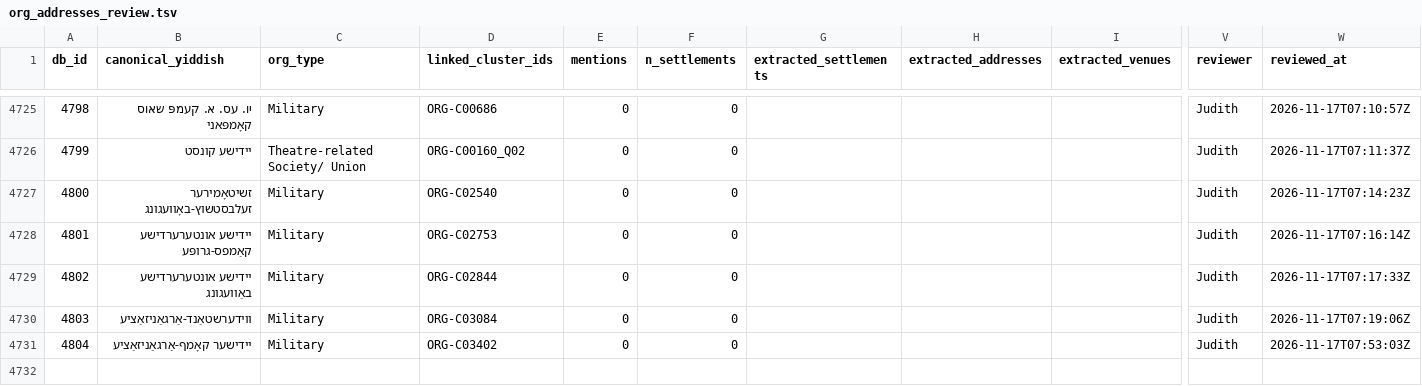
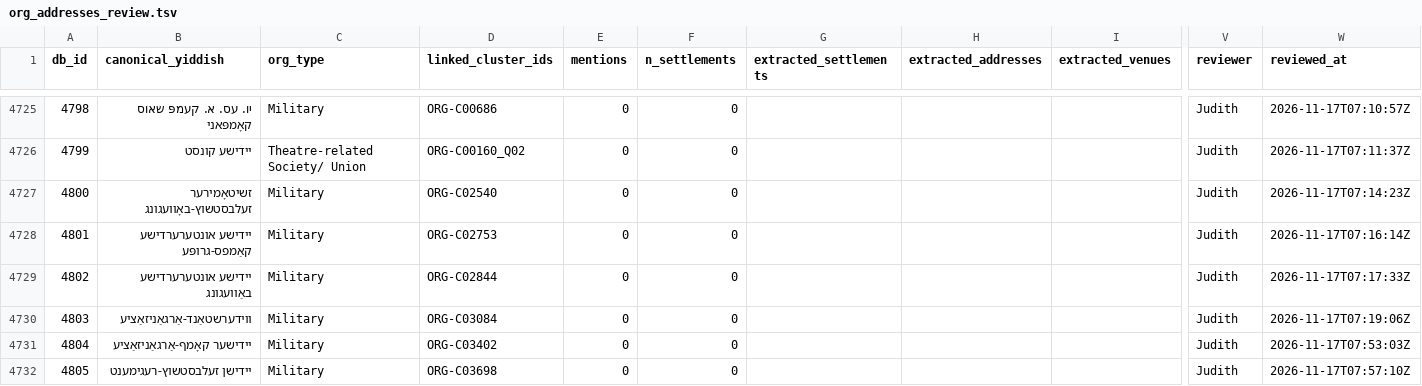
Before and after one commit to sinairusinek/Dybbuk, a TSV file: Zylbercweig/organizations/org_addresses_review.tsv, drawn as a sheet; only a part is shown, gaps mark what is left out; rows hold the shown columns only; the diff names each change by its address in the sheet, - before the commit and + after, or states it on an @@ line.

Commit message:
chore: append new org 4805 to addresses

```diff
--- a/Zylbercweig/organizations/org_addresses_review.tsv
+++ b/Zylbercweig/organizations/org_addresses_review.tsv
+row 4732: 4805 | יידישן זעלבסטשוץ-רעגימענט | Military | ORG-C03698 | 0 | 0 |  |  |  | Judith | 2026-11-17T07:57:10Z
```
